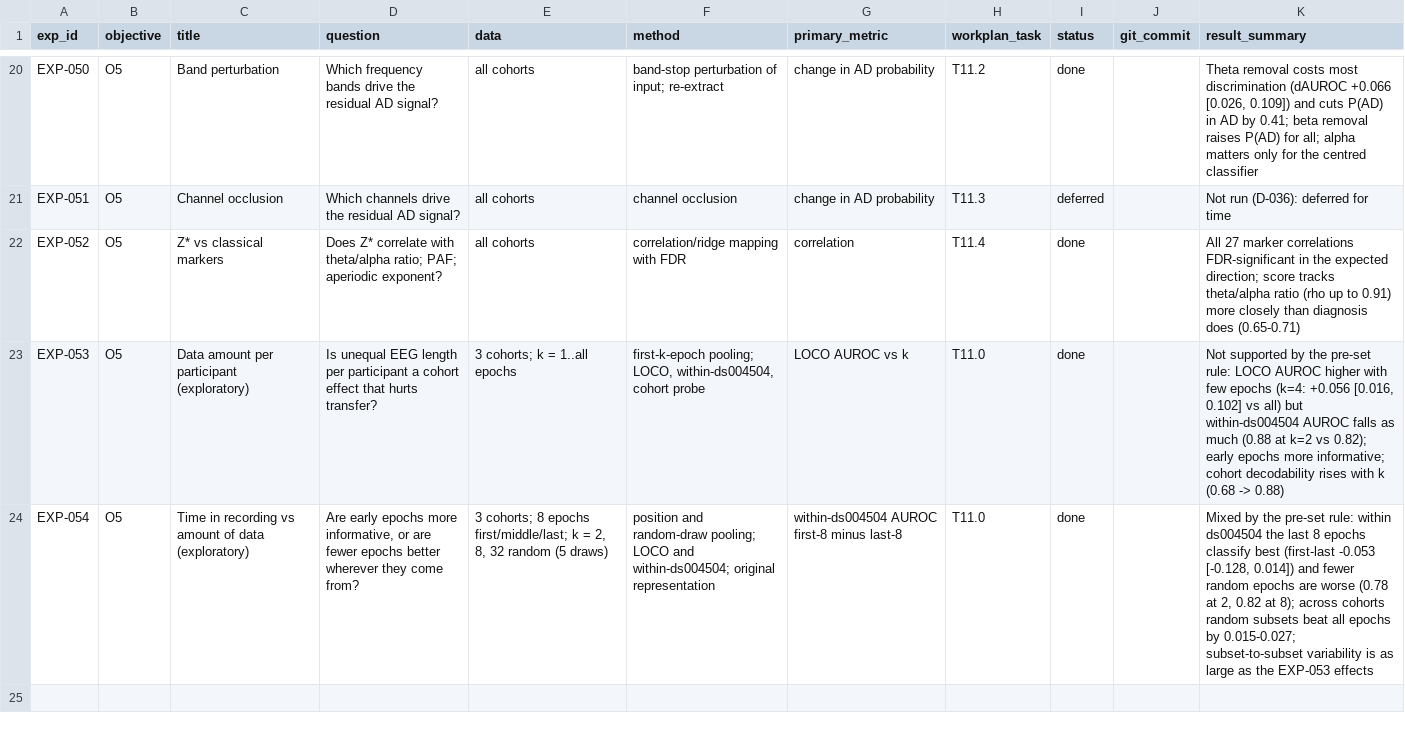
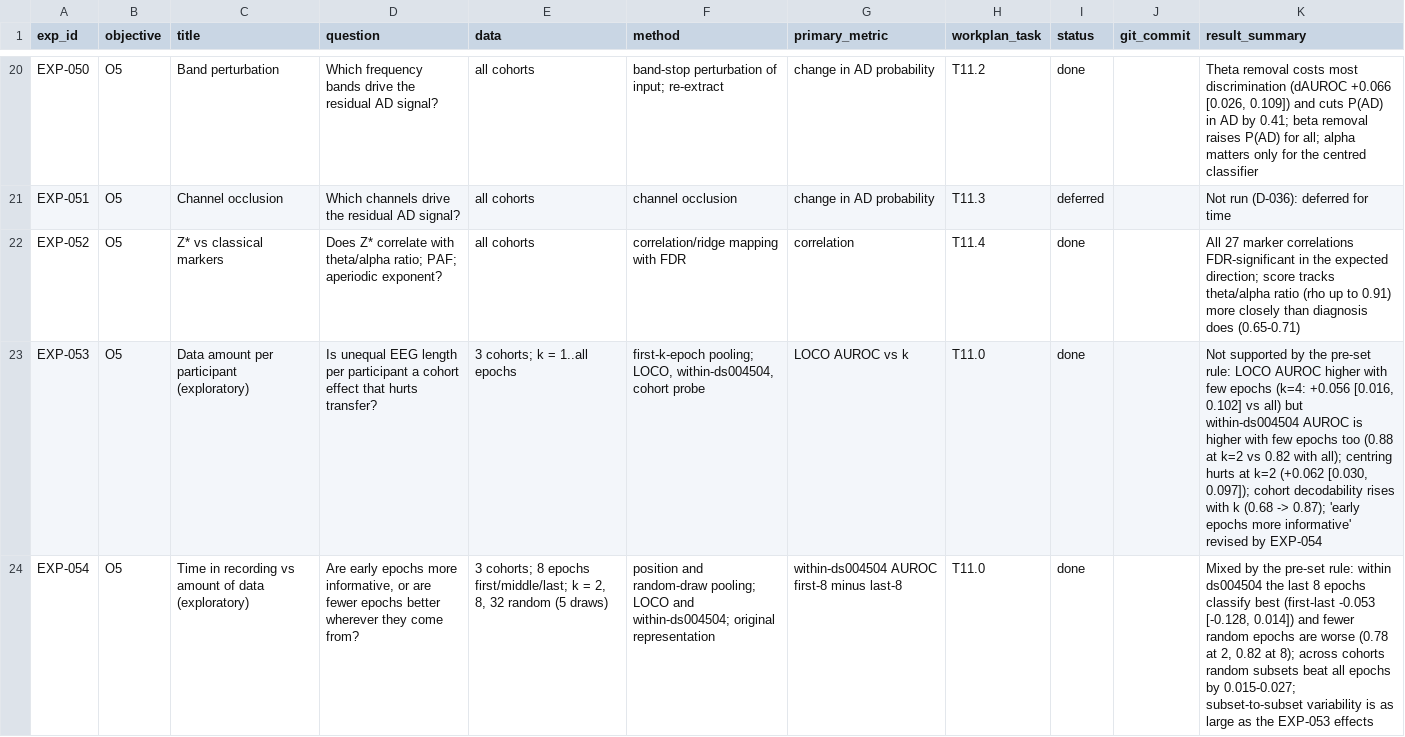
Before and after one commit to WanjaWhoopie/demographic-and-acquisition-eeg-research-project, a CSV file: experiments/registry.csv, drawn as a sheet; only a part is shown, gaps mark what is left out; the diff names each change by its address in the sheet, - before the commit and + after, or states it on an @@ line.

Commit message:
Correct the report draft after a full number check and citation check
Every number in the draft was re-checked against the result tables.
Fixes: the block-11 cohort probe is 0.87, not 0.88; the "never reduced
transfer" claim is limited to the pre-specified analyses, because
centring hurt transfer with 2 epochs per participant (EXP-053); the
discussion of epoch amount no longer claims a consistent trend; deep
blocks are described as among the more cohort-laden, not the most.

Citations: Lin, Hou and Jung used a private eyes-open cohort and found
linear read-outs near chance; Zare (2026) did evaluate LaBraM; APAVA
matches Smith, Abasolo and Escudero (2017). Recording dates are not
reported by any source, and the report now says so.

TRIPOD+AI is complete against the published checklist, with the
funding and conflict-of-interest statements added. Phase 12 tasks
T12.1 to T12.5 and T12.7 are ticked.

```diff
--- a/experiments/registry.csv
+++ b/experiments/registry.csv
-K23 (result_summary): …within-ds004504 AUROC falls as much (0.88 at k=2 vs 0.82); early epochs more informative; cohort decodability rises with k (0.68 -> 0.88)
+K23 (result_summary): …within-ds004504 AUROC is higher with few epochs too (0.88 at k=2 vs 0.82 with all); centring hurts at k=2 (+0.062 [0.030, 0.097]); cohort decodability rises with k (0.68 -> 0.87); 'early epochs more informative' revised by EXP-054
```
Also changed, not shown: 7 other files.
